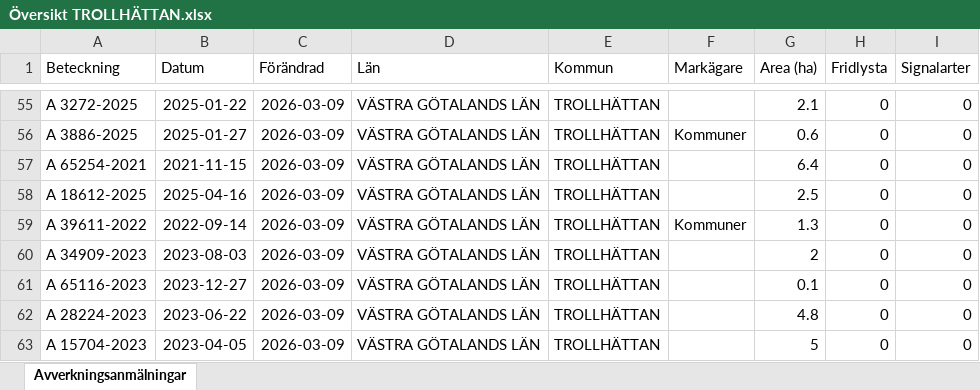
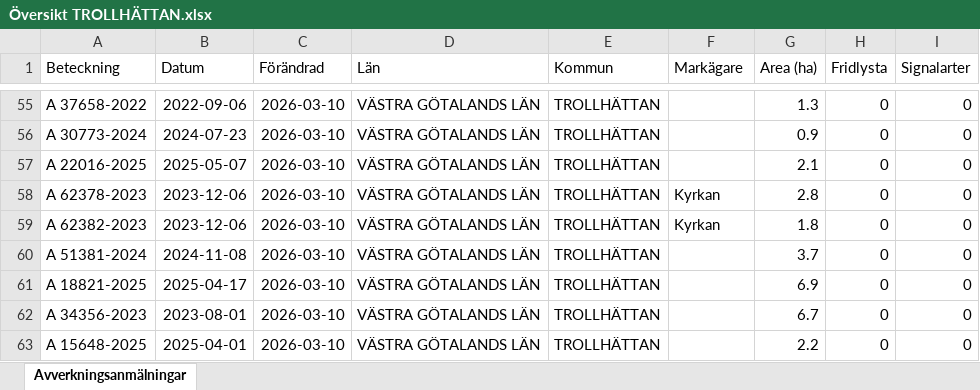
Before and after one commit to klasma/Logging_1488, an Excel workbook: Översikt TROLLHÄTTAN.xlsx, sheet Avverkningsanmälningar, drawn as a sheet; only a part is shown, gaps mark what is left out; values as stored, in another font and other column widths than the file's, no borders; the diff covers the shown part only; the diff names each change by its address in the sheet, - before the commit and + after, or states it on an @@ line.

```diff
--- a/Översikt TROLLHÄTTAN.xlsx (sheet Avverkningsanmälningar)
+++ b/Översikt TROLLHÄTTAN.xlsx (sheet Avverkningsanmälningar)
-A55 (Beteckning): A 3272-2025
+A55 (Beteckning): A 37658-2022
-B55 (Datum): 2025-01-22
+B55 (Datum): 2022-09-06
-C55:C63 (Förändrad): 2026-03-09
+C55:C63 (Förändrad): 2026-03-10
-G55 (Area (ha)): 2.1
+G55 (Area (ha)): 1.3
-A56 (Beteckning): A 3886-2025
+A56 (Beteckning): A 30773-2024
-B56 (Datum): 2025-01-27
+B56 (Datum): 2024-07-23
-F56 (Markägare): Kommuner
+F56 (Markägare): (empty)
-G56 (Area (ha)): 0.6
+G56 (Area (ha)): 0.9
-A57 (Beteckning): A 65254-2021
+A57 (Beteckning): A 22016-2025
-B57 (Datum): 2021-11-15
+B57 (Datum): 2025-05-07
-G57 (Area (ha)): 6.4
+G57 (Area (ha)): 2.1
-A58 (Beteckning): A 18612-2025
+A58 (Beteckning): A 62378-2023
-B58 (Datum): 2025-04-16
+B58 (Datum): 2023-12-06
-F58 (Markägare): (empty)
+F58 (Markägare): Kyrkan
-G58 (Area (ha)): 2.5
+G58 (Area (ha)): 2.8
-A59 (Beteckning): A 39611-2022
+A59 (Beteckning): A 62382-2023
-B59 (Datum): 2022-09-14
+B59 (Datum): 2023-12-06
-F59 (Markägare): Kommuner
+F59 (Markägare): Kyrkan
-G59 (Area (ha)): 1.3
+G59 (Area (ha)): 1.8
-A60 (Beteckning): A 34909-2023
+A60 (Beteckning): A 51381-2024
-B60 (Datum): 2023-08-03
+B60 (Datum): 2024-11-08
-G60 (Area (ha)): 2
+G60 (Area (ha)): 3.7
-A61 (Beteckning): A 65116-2023
+A61 (Beteckning): A 18821-2025
-B61 (Datum): 2023-12-27
+B61 (Datum): 2025-04-17
-G61 (Area (ha)): 0.1
+G61 (Area (ha)): 6.9
-A62 (Beteckning): A 28224-2023
+A62 (Beteckning): A 34356-2023
-B62 (Datum): 2023-06-22
+B62 (Datum): 2023-08-01
-G62 (Area (ha)): 4.8
+G62 (Area (ha)): 6.7
-A63 (Beteckning): A 15704-2023
+A63 (Beteckning): A 15648-2025
-B63 (Datum): 2023-04-05
+B63 (Datum): 2025-04-01
-G63 (Area (ha)): 5
+G63 (Area (ha)): 2.2
```
Also changed, not shown: 952 edited cells elsewhere in this sheet, artfynd/A 13597-2021 artfynd.xlsx, artfynd/A 18264-2022 artfynd.xlsx, 20 other files.
